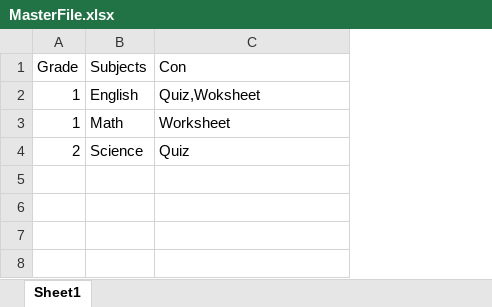
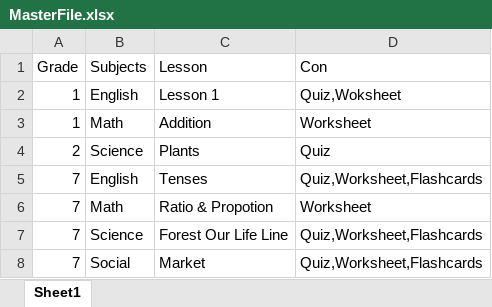
Before and after one commit to Vaishnnavi23/laddrezz, an Excel workbook: MasterFile.xlsx, sheet Sheet1, drawn as a sheet; values as stored, in another font and other column widths than the file's, no borders; the diff names each change by its address in the sheet, - before the commit and + after, or states it on an @@ line.

```diff
--- a/MasterFile.xlsx (sheet Sheet1)
+++ b/MasterFile.xlsx (sheet Sheet1)
+column C (Lesson), rows 2-4: Lesson 1 | Addition | Plants
+row 5: 7 | English | Tenses | Quiz,Worksheet,Flashcards
+row 6: 7 | Math | Ratio & Propotion | Worksheet
+row 7: 7 | Science | Forest Our Life Line | Quiz,Worksheet,Flashcards
+row 8: 7 | Social | Market | Quiz,Worksheet,Flashcards
```
Also changed, not shown: 1 other file.
